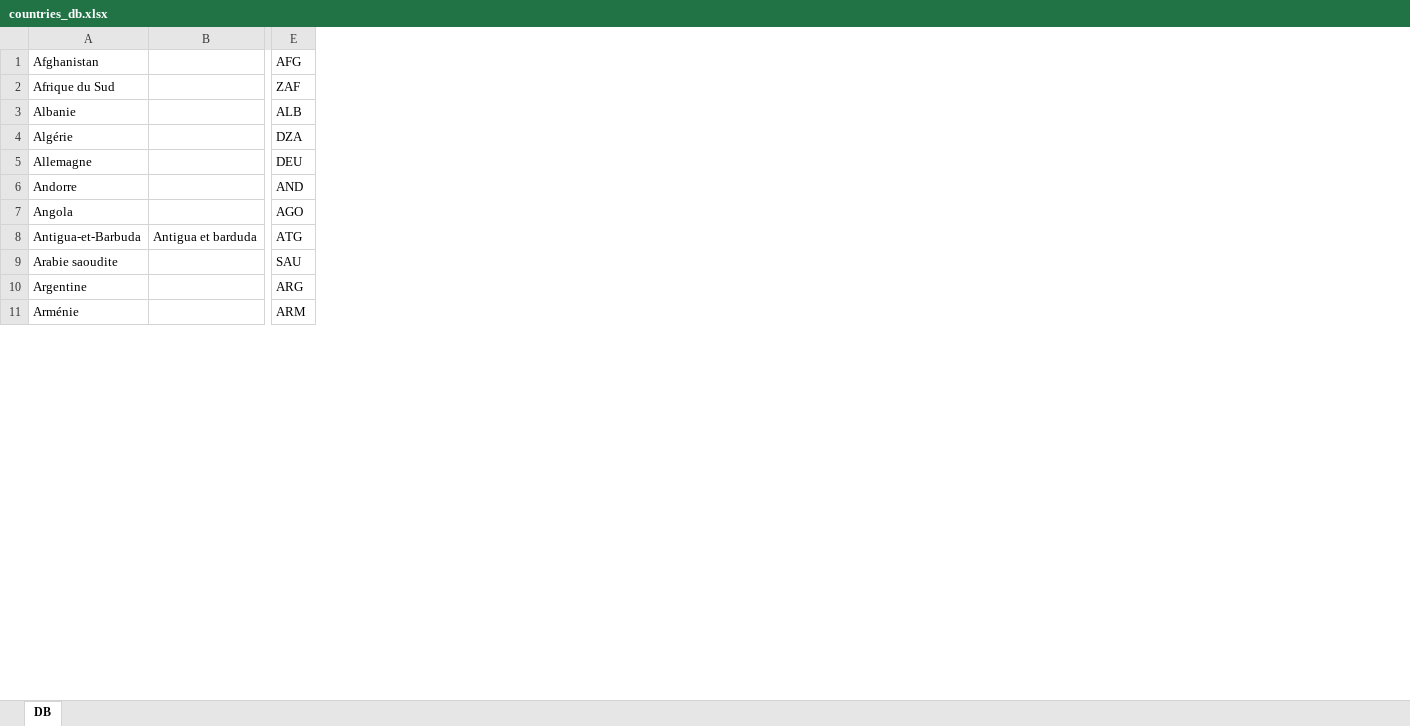
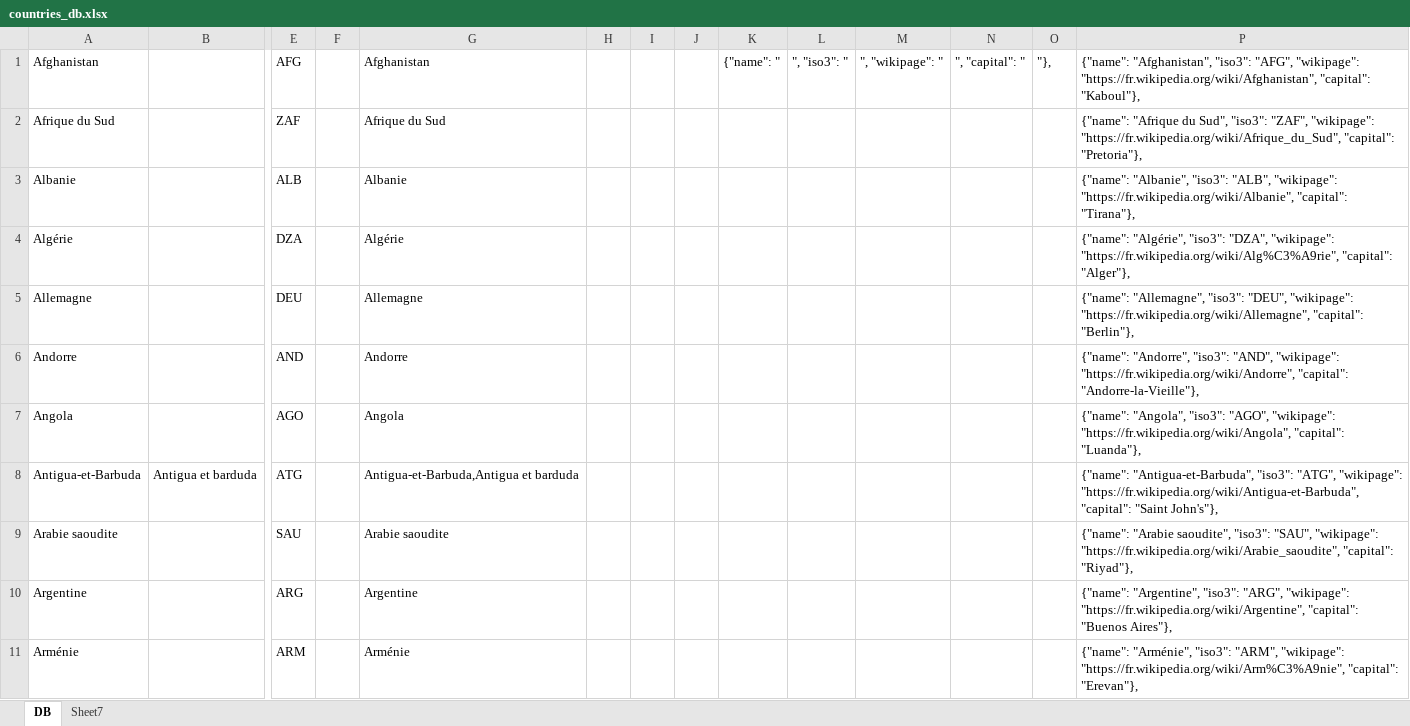
Before and after one commit to alrouen/countrybot, an Excel workbook: data/countries_db.xlsx, sheet DB, drawn as a sheet; only a part is shown, gaps mark what is left out; values as stored, in another font and other column widths than the file's, no borders; the diff names each change by its address in the sheet, - before the commit and + after, or states it on an @@ line.

```diff
--- a/data/countries_db.xlsx (sheet DB)
+++ b/data/countries_db.xlsx (sheet DB)
+sheet tab: Sheet7
+column F, empty
+column G, rows 1-11: Afghanistan | Afrique du Sud | Albanie | Algérie | Allemagne | Andorre | Angola | Antigua-et-Barbuda,Antigua et barduda | Arabie saoudite | Argentine | Arménie
+column H, empty
+column I, empty
+column J, empty
+column K, row 1: {"name": "
+column L, row 1: ", "iso3": "
+column M, row 1: ", "wikipage": "
+column N, row 1: ", "capital": "
+column O, row 1: "},
+column P, rows 1-11: {"name": "Afghanistan", "iso3": "AFG", "wikipage": "https://fr.wikipedia.org/wiki/Afghanistan", "capital": "Kaboul"}, | {"name": "Afrique du Sud", "iso3": "ZAF", "wikipage": "https://fr.wikipedia.org/wiki/Afrique_du_Sud", "capital": "Pretoria"}, | {"name": "Albanie", "iso3": "ALB", "wikipage": "https://fr.wikipedia.org/wiki/Albanie", "capital": "Tirana"}, | {"name": "Algérie", "iso3": "DZA", "wikipage": "https://fr.wikipedia.org/wiki/Alg%C3%A9rie", "capital": "Alger"}, | {"name": "Allemagne", "iso3": "DEU", "wikipage": "https://fr.wikipedia.org/wiki/Allemagne", "capital": "Berlin"}, | {"name": "Andorre", "iso3": "AND", "wikipage": "https://fr.wikipedia.org/wiki/Andorre", "capital": "Andorre-la-Vieille"}, | {"name": "Angola", "iso3": "AGO", "wikipage": "https://fr.wikipedia.org/wiki/Angola", "capital": "Luanda"}, | {"name": "Antigua-et-Barbuda", "iso3": "ATG", "wikipage": "https://fr.wikipedia.org/wiki/Antigua-et-Barbuda", "capital": "Saint John's"}, | {"name": "Arabie saoudite", "iso3": "SAU", "wikipage": "https://fr.wikipedia.org/wiki/Arabie_saoudite", "capital": "Riyad"}, | {"name": "Argentine", "iso3": "ARG", "wikipage": "https://fr.wikipedia.org/wiki/Argentine", "capital": "Buenos Aires"}, | {"name": "Arménie", "iso3": "ARM", "wikipage": "https://fr.wikipedia.org/wiki/Arm%C3%A9nie", "capital": "Erevan"},
```
Also changed, not shown: 13 other files.
